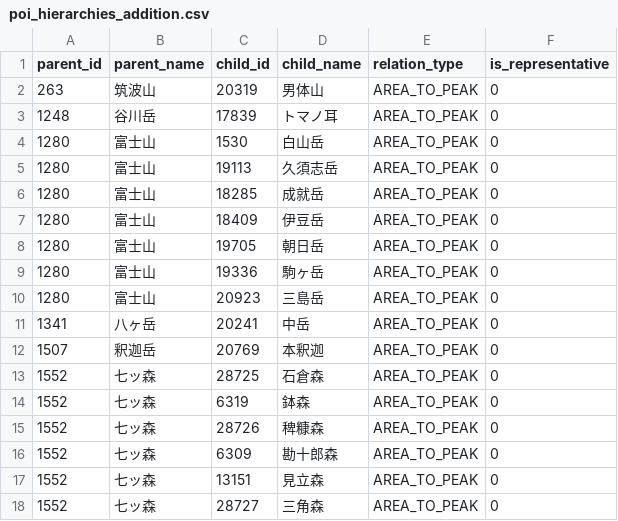
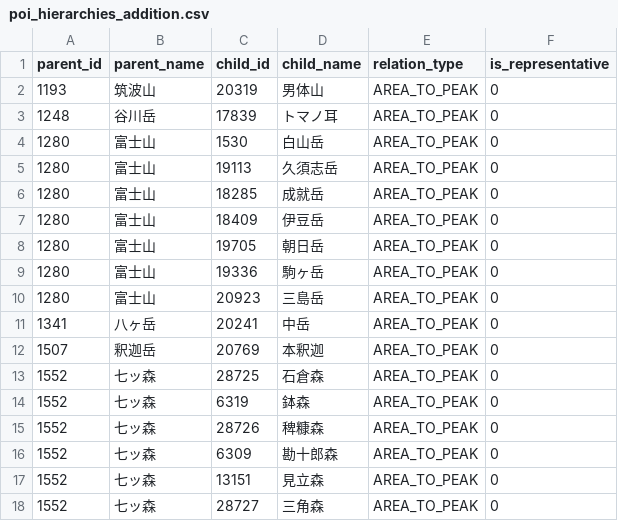
Before and after one commit to yama-db/core, a CSV file: data_sources/mountain_pois/raw/poi_hierarchies_addition.csv, drawn as a sheet.

Commit message:
fix 筑波山

```diff
--- a/data_sources/mountain_pois/raw/poi_hierarchies_addition.csv
+++ b/data_sources/mountain_pois/raw/poi_hierarchies_addition.csv
@@ -1,3 +1,3 @@
 parent_id,parent_name,child_id,child_name,relation_type,is_representative
-263,筑波山,20319,男体山,AREA_TO_PEAK,0
+1193,筑波山,20319,男体山,AREA_TO_PEAK,0
 1248,谷川岳,17839,トマノ耳,AREA_TO_PEAK,0
```
